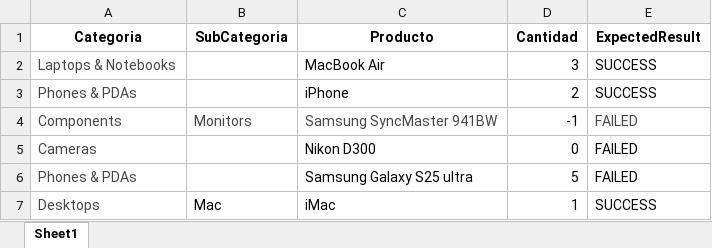
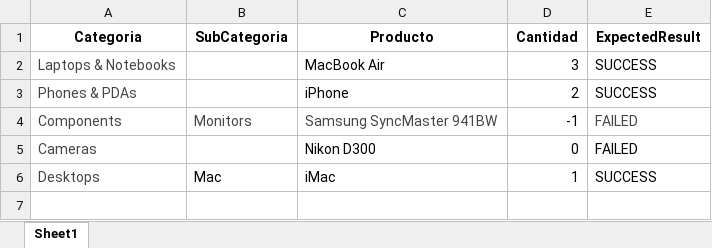
Before and after one commit to NataliaGiraldoA/automatizacionPruebas, an Excel workbook: src/main/resources/ProductosBusqueda.xlsx, sheet Sheet1, drawn as a sheet; values as stored, in another font and other column widths than the file's, no borders; the diff names each change by its address in the sheet, - before the commit and + after, or states it on an @@ line.

```diff
--- a/src/main/resources/ProductosBusqueda.xlsx (sheet Sheet1)
+++ b/src/main/resources/ProductosBusqueda.xlsx (sheet Sheet1)
-row 6: Phones & PDAs |  | Samsung Galaxy S25 ultra | 5 | FAILED
```
Also changed, not shown: target/classes/ProductosBusqueda.xlsx, 3 other files.
